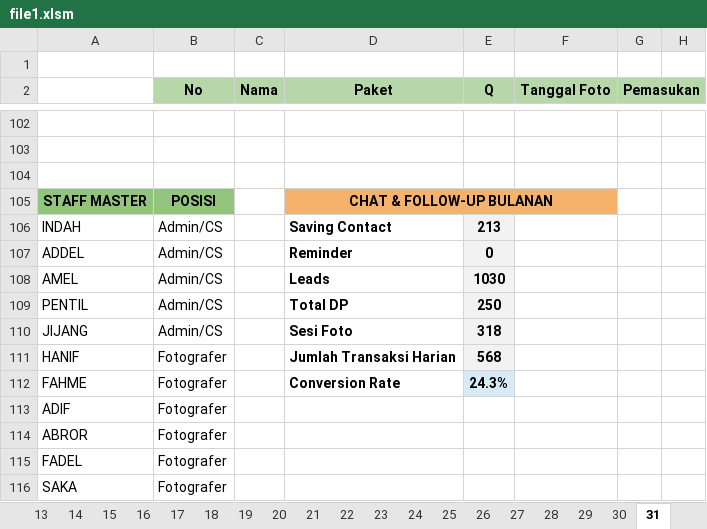
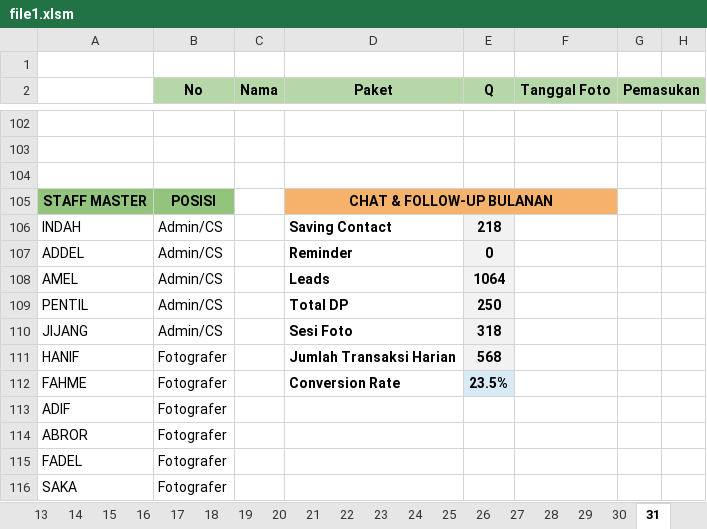
Before and after one commit to whynunuu/FoxeStudio, an Excel workbook: file1.xlsm, sheet 31, drawn as a sheet; only a part is shown, gaps mark what is left out; values as stored, in another font and other column widths than the file's, no borders; charts and pictures and conditional formats not drawn; the diff names each change by its address in the sheet, - before the commit and + after, or states it on an @@ line.

```diff
--- a/file1.xlsm (sheet 31)
+++ b/file1.xlsm (sheet 31)
-E106 (Q): 213
+E106 (Q): 218
-E108 (Q): 1030
+E108 (Q): 1064
-E112 (Q): 24.3%
+E112 (Q): 23.5%
```
Also changed, not shown: sheet 29, sheet 26, charts or pictures, file2.xlsx, file2_okt.xlsx, 3 other files.
